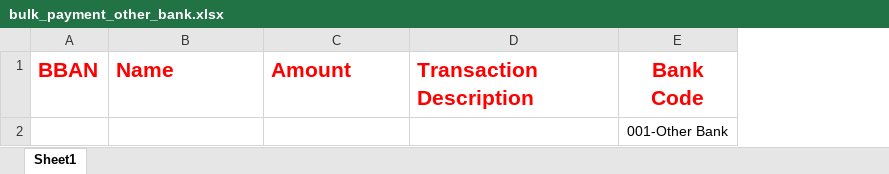
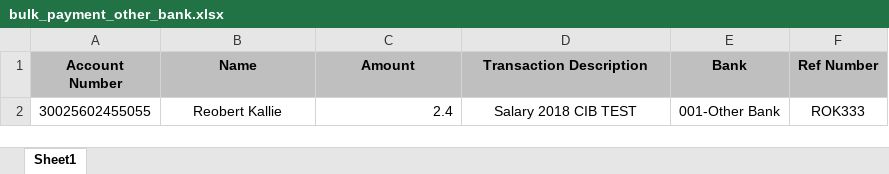
Before and after one commit to JoshuaRocksGh/rokel_internet_banking, an Excel workbook: public/assets/images/bulk_payment_other_bank.xlsx, sheet Sheet1, drawn as a sheet; values as stored, in another font and other column widths than the file's, no borders; removed rows and columns are numbered as before the commit, all else as after; the diff names each change by its address in the sheet, - before the commit and + after, or states it on an @@ line.

```diff
--- a/public/assets/images/bulk_payment_other_bank.xlsx (sheet Sheet1)
+++ b/public/assets/images/bulk_payment_other_bank.xlsx (sheet Sheet1)
-column A (BBAN), empty
+column A (Account Number), empty
+column F (Ref Number), empty
@@ B1:E1 fill: none → #BFBFBF, text colour: #FF0000 → black, text size: smaller @@
-B1:D1 alignment: left
+B1:D1 alignment: center
-E1: Bank Code
+E1: Bank
-row 2:  |  |  |  | 001-Other Bank
+row 2: 30025602455055 | Reobert Kallie | 2.4 | Salary 2018 CIB TEST | 001-Other Bank | ROK333
```
Also changed, not shown: public/assets/images/bulk_payment_same_bank.xlsx, 5 other files.
